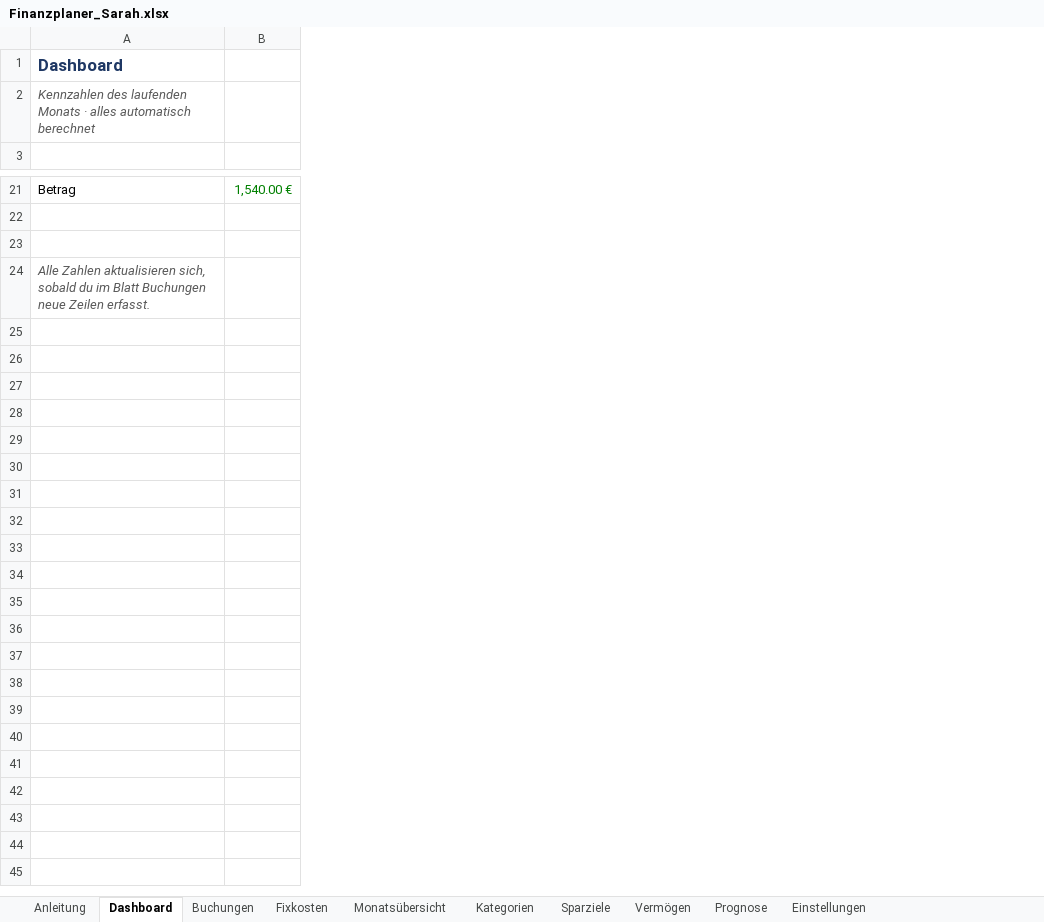
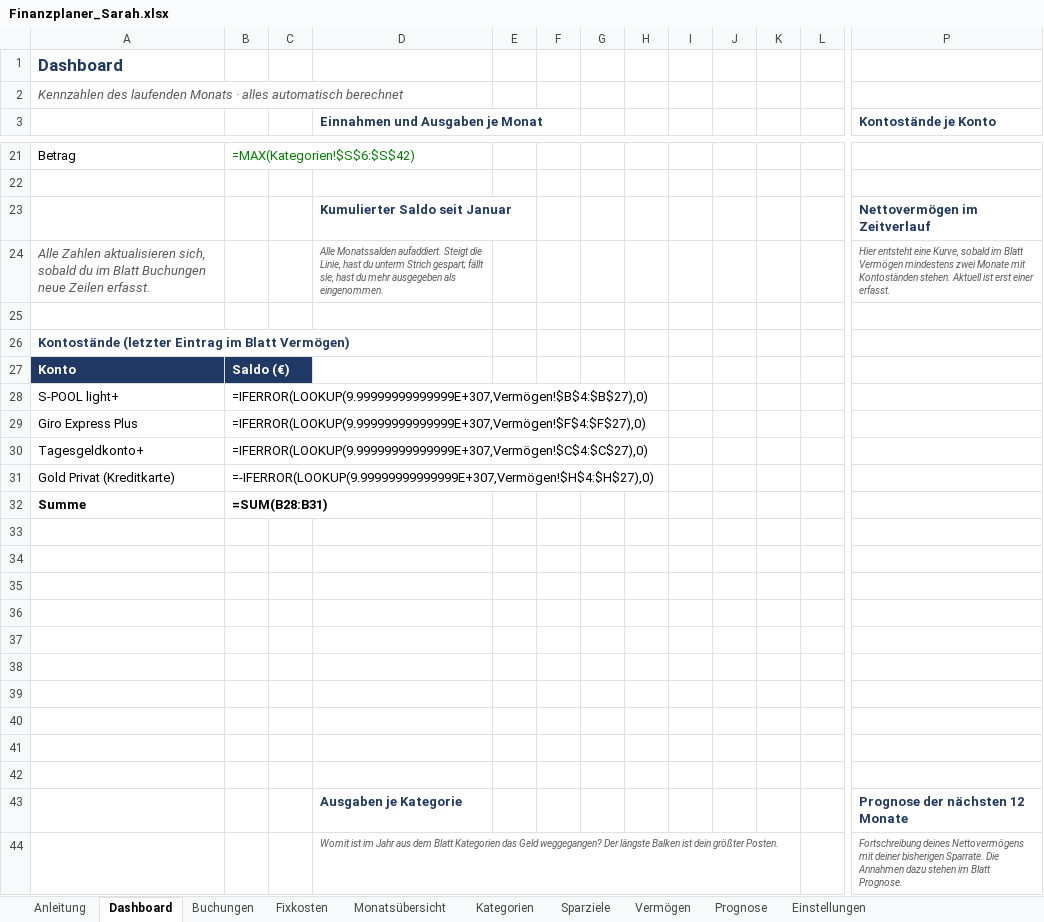
Before and after one commit to samaxa/Mutterschiff, an Excel workbook: Finanzplaner/Finanzplaner_Sarah.xlsx, sheet Dashboard, drawn as a sheet; only a part is shown, gaps mark what is left out; values as stored, in another font and other column widths than the file's, no borders; formulas without a stored value are shown as written; charts and pictures not drawn; removed rows and columns are numbered as before the commit, all else as after; rows hold the shown columns only; the diff covers the shown part only; the diff names each change by its address in the sheet, - before the commit and + after, or states it on an @@ line.

```diff
--- a/Finanzplaner/Finanzplaner_Sarah.xlsx (sheet Dashboard)
+++ b/Finanzplaner/Finanzplaner_Sarah.xlsx (sheet Dashboard)
-column B, row 21: 1,540.00 €
+column B, row 21: =MAX(Kategorien!$S$6:$S$42)
+column C, empty
+column D (Einnahmen und Ausgaben je Monat), rows 23-24: Kumulierter Saldo seit Januar | Alle Monatssalden aufaddiert. Steigt die Linie, hast du unterm Strich gespart; fällt sie, hast du mehr ausgegeben als eingenommen.
+column E, empty
+column F, empty
+column G, empty
+column H, empty
+column I, empty
+column J, empty
+column K, empty
+column L, empty
+column P (Kontostände je Konto), rows 23-24: Nettovermögen im Zeitverlauf | Hier entsteht eine Kurve, sobald im Blatt Vermögen mindestens zwei Monate mit Kontoständen stehen. Aktuell ist erst einer erfasst.
-row 3: (empty)
+row 3:  |  |  | Einnahmen und Ausgaben je Monat |  |  |  |  |  |  |  |  | Kontostände je Konto
-row 23: (empty)
+row 23:  |  |  | Kumulierter Saldo seit Januar |  |  |  |  |  |  |  |  | Nettovermögen im Zeitverlauf
+row 25: (empty)
+row 26: Kontostände (letzter Eintrag im Blatt Vermögen)
+row 27: Konto | Saldo (€)
+row 28: S-POOL light+ | =IFERROR(LOOKUP(9.99999999999999E+307,Vermögen!$B$4:$B$27),0)
+row 29: Giro Express Plus | =IFERROR(LOOKUP(9.99999999999999E+307,Vermögen!$F$4:$F$27),0)
+row 30: Tagesgeldkonto+ | =IFERROR(LOOKUP(9.99999999999999E+307,Vermögen!$C$4:$C$27),0)
+row 31: Gold Privat (Kreditkarte) | =-IFERROR(LOOKUP(9.99999999999999E+307,Vermögen!$H$4:$H$27),0)
+row 32: Summe | =SUM(B28:B31)
+row 33: (empty)
+row 34: (empty)
+row 35: (empty)
+row 36: (empty)
+row 37: (empty)
+row 38: (empty)
+row 39: (empty)
+row 40: (empty)
+row 41: (empty)
+row 42: (empty)
+row 43:  |  |  | Ausgaben je Kategorie |  |  |  |  |  |  |  |  | Prognose der nächsten 12 Monate
+row 44:  |  |  | Womit ist im Jahr aus dem Blatt Kategorien das Geld weggegangen? Der längste Balken ist dein größter Posten. |  |  |  |  |  |  |  |  | Fortschreibung deines Nettovermögens mit deiner bisherigen Sparrate. Die Annahmen dazu stehen im Blatt Prognose.
```
Also changed, not shown: 3 added columns elsewhere in this sheet, sheet Buchungen, sheet Kategorien, sheet Vermögen, sheet Monatsübersicht, sheet Fixkosten, sheet Anleitung, 3 more sheets, formulas that keep their value, charts or pictures, 2 other files.
